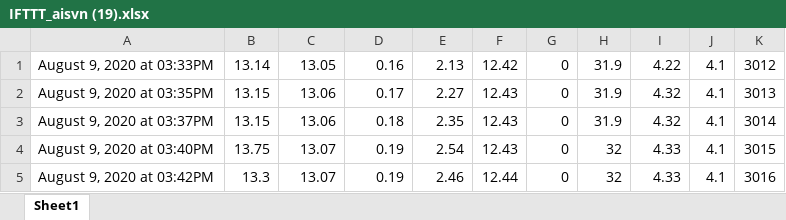
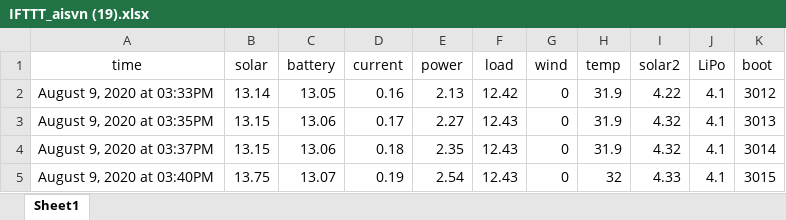
Before and after one commit to aisvn-data/solardata, an Excel workbook: data/raw/aisvn/IFTTT_aisvn (19).xlsx, sheet Sheet1, drawn as a sheet; only a part is shown; the shorter side is filled out with more unchanged rows; values as stored, in another font and other column widths than the file's, no borders; charts and pictures not drawn; the diff names each change by its address in the sheet, - before the commit and + after, or states it on an @@ line.

Commit message:
Take the collector's third aisvn repair, and stop pinning the numbers it moves
Ten more `aisvn` files are repaired. The temperature work is landing: (3), (4),
(5), (18), (19) and (21) read as clean tenths of a degree where several of them
were previously frozen at the 342.1 ADC-rail sentinel, and (1)-(5) now carry
header rows of their own. Headerless files fall from 299 to 290, which is a
direct measure of how much of the archive still stands on an inferred schema
rather than a stated one. `load`/`power` stays correct across (1)-(8) and the
header-order invariant still holds. The reading count does not move.

Two checks in `check_frontend.mjs` are rewritten, and the reason is the same for
both. They asserted exact values -- the 123 V / 456 V ADC test-pattern day on
2020-10-01, and the exact set of days aisvn 2020 marks out of band -- and the
collector removed the first of them and changed the second. Every one of those
exact sets had already gone stale once, for 2020-06-17 and then for 2020-06-15
and 2020-06-16 as the file was converted. A test that goes red because someone
fixed a different file is not protecting anything; it just turns a real
regression into a diff of a number nobody chose.

So they assert the property instead. A flagged day is flagged because its value
is outside the band the pipeline ships, recomputed from `metrics.json` rather than
trusted; an aggregate outside its band carries a non-zero per-channel count, so
the site can never draw an out-of-band value with nothing beside it; and a
distribution test still removes nothing the band accepts. The one value worth
naming is 2020-10-30's battery minimum of -0.99 V, because "some day is flagged"
would also be satisfied by a rounding difference.

The reverse is deliberately not asserted: a channel's count can be positive
while its aggregate is inside the band, which is the entire reason the count is
per sample, and `n_out_of_range` is a row-level sum across every channel so it
says nothing about any one of them. Asserting it was my error, and it is the
kind that would have failed on a correct build.

2020-10-01 is worth a note rather than a fix. It held a single reading of solar
123 V and battery 456 V, an ADC test pattern; it now reads solar 18.7 V, battery
18.4 V, load -1.8 V and wind -33.1 V, and 21 of aisvn's 101 days in 2020 are
flagged rather than 1. Whether that is the hardware or a unit question is not
something the archive answers, and is not decided here.

```diff
--- a/data/raw/aisvn/IFTTT_aisvn (19).xlsx (sheet Sheet1)
+++ b/data/raw/aisvn/IFTTT_aisvn (19).xlsx (sheet Sheet1)
+row 1: time | solar | battery | current | power | load | wind | temp | solar2 | LiPo | boot
```
Also changed, not shown: charts or pictures, data/raw/aisvn/IFTTT_aisvn (16).xlsx, data/raw/aisvn/IFTTT_aisvn (17).xlsx, 14 other files.
